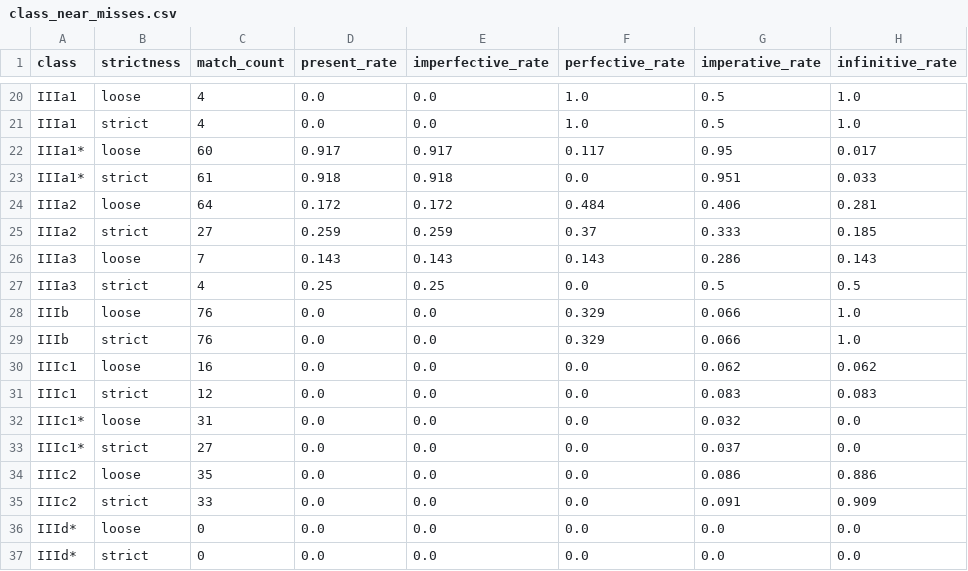
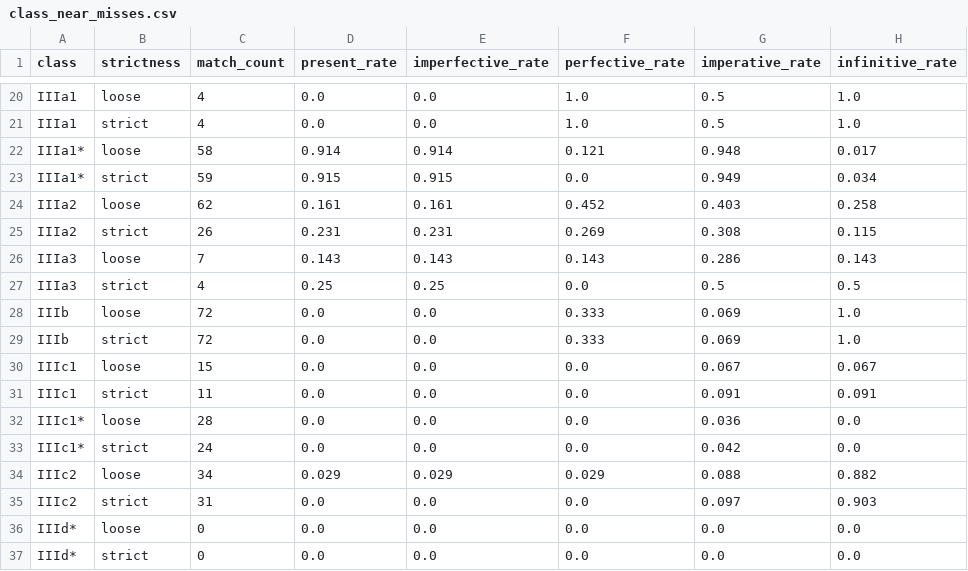
Before and after one commit to CharlieMcVicker/king-recreation, a CSV file: artifacts/reports/class_near_misses.csv, drawn as a sheet; only a part is shown, gaps mark what is left out; the diff covers the shown part only.

```diff
--- a/artifacts/reports/class_near_misses.csv
+++ b/artifacts/reports/class_near_misses.csv
@@ -21,16 +21,16 @@ IIIa1,loose,4,0.0,0.0,1.0,0.5,1.0
 IIIa1,strict,4,0.0,0.0,1.0,0.5,1.0
-IIIa1*,loose,60,0.917,0.917,0.117,0.95,0.017
-IIIa1*,strict,61,0.918,0.918,0.0,0.951,0.033
-IIIa2,loose,64,0.172,0.172,0.484,0.406,0.281
-IIIa2,strict,27,0.259,0.259,0.37,0.333,0.185
+IIIa1*,loose,58,0.914,0.914,0.121,0.948,0.017
+IIIa1*,strict,59,0.915,0.915,0.0,0.949,0.034
+IIIa2,loose,62,0.161,0.161,0.452,0.403,0.258
+IIIa2,strict,26,0.231,0.231,0.269,0.308,0.115
 IIIa3,loose,7,0.143,0.143,0.143,0.286,0.143
 IIIa3,strict,4,0.25,0.25,0.0,0.5,0.5
-IIIb,loose,76,0.0,0.0,0.329,0.066,1.0
-IIIb,strict,76,0.0,0.0,0.329,0.066,1.0
-IIIc1,loose,16,0.0,0.0,0.0,0.062,0.062
-IIIc1,strict,12,0.0,0.0,0.0,0.083,0.083
-IIIc1*,loose,31,0.0,0.0,0.0,0.032,0.0
-IIIc1*,strict,27,0.0,0.0,0.0,0.037,0.0
-IIIc2,loose,35,0.0,0.0,0.0,0.086,0.886
-IIIc2,strict,33,0.0,0.0,0.0,0.091,0.909
+IIIb,loose,72,0.0,0.0,0.333,0.069,1.0
+IIIb,strict,72,0.0,0.0,0.333,0.069,1.0
+IIIc1,loose,15,0.0,0.0,0.0,0.067,0.067
+IIIc1,strict,11,0.0,0.0,0.0,0.091,0.091
+IIIc1*,loose,28,0.0,0.0,0.0,0.036,0.0
+IIIc1*,strict,24,0.0,0.0,0.0,0.042,0.0
+IIIc2,loose,34,0.029,0.029,0.029,0.088,0.882
+IIIc2,strict,31,0.0,0.0,0.0,0.097,0.903
 IIId*,loose,0,0.0,0.0,0.0,0.0,0.0
```
Also changed, not shown: 4 added rows, 4 removed rows and 12 edited cells elsewhere in this file, artifacts/data/stem_corpus.csv, artifacts/reports/class_match_counts.csv, 17 other files.
